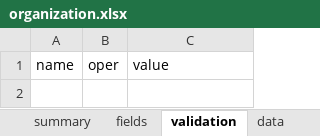
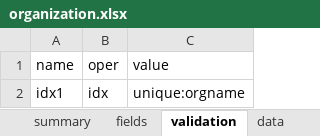
Before and after one commit to yumoqing/rbac, an Excel workbook: models/organization.xlsx, sheet validation, drawn as a sheet; values as stored, in another font and other column widths than the file's, no borders; the diff names each change by its address in the sheet, - before the commit and + after, or states it on an @@ line.

```diff
--- a/models/organization.xlsx (sheet validation)
+++ b/models/organization.xlsx (sheet validation)
+row 2: idx1 | idx | unique:orgname
```
Also changed, not shown: sheet fields, models/users.xlsx, 2 other files.
